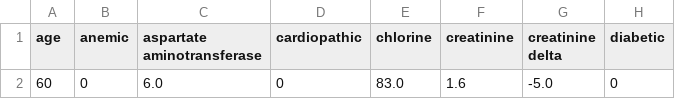
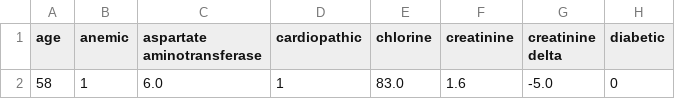
Before and after one commit to sfc-gh-jwarbington/Streamlit_CKD_Dialysis_Prediction, a CSV file: df1.csv, drawn as a sheet; only a part is shown; the diff names each change by its address in the sheet, - before the commit and + after, or states it on an @@ line.

```diff
--- a/df1.csv
+++ b/df1.csv
-A2 (age): 60
+A2 (age): 58
-B2 (anemic): 0
+B2 (anemic): 1
-D2 (cardiopathic): 0
+D2 (cardiopathic): 1
```
Also changed, not shown: 10 other files.
